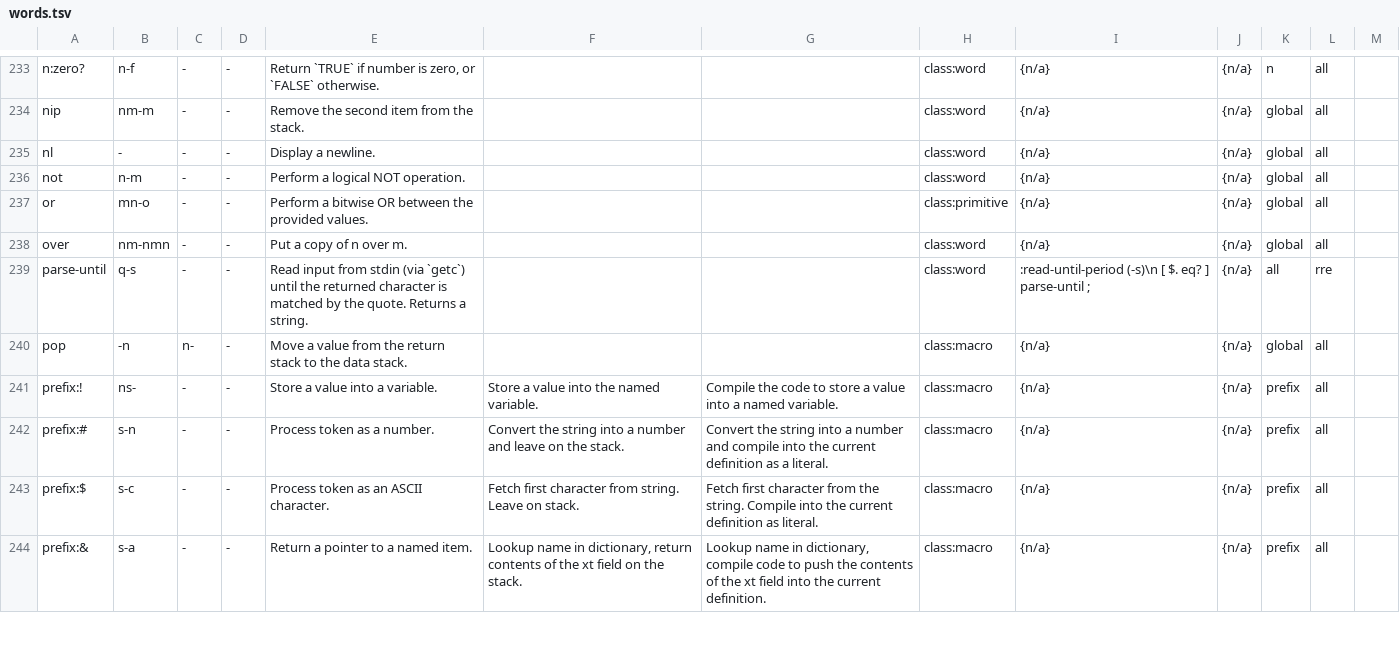
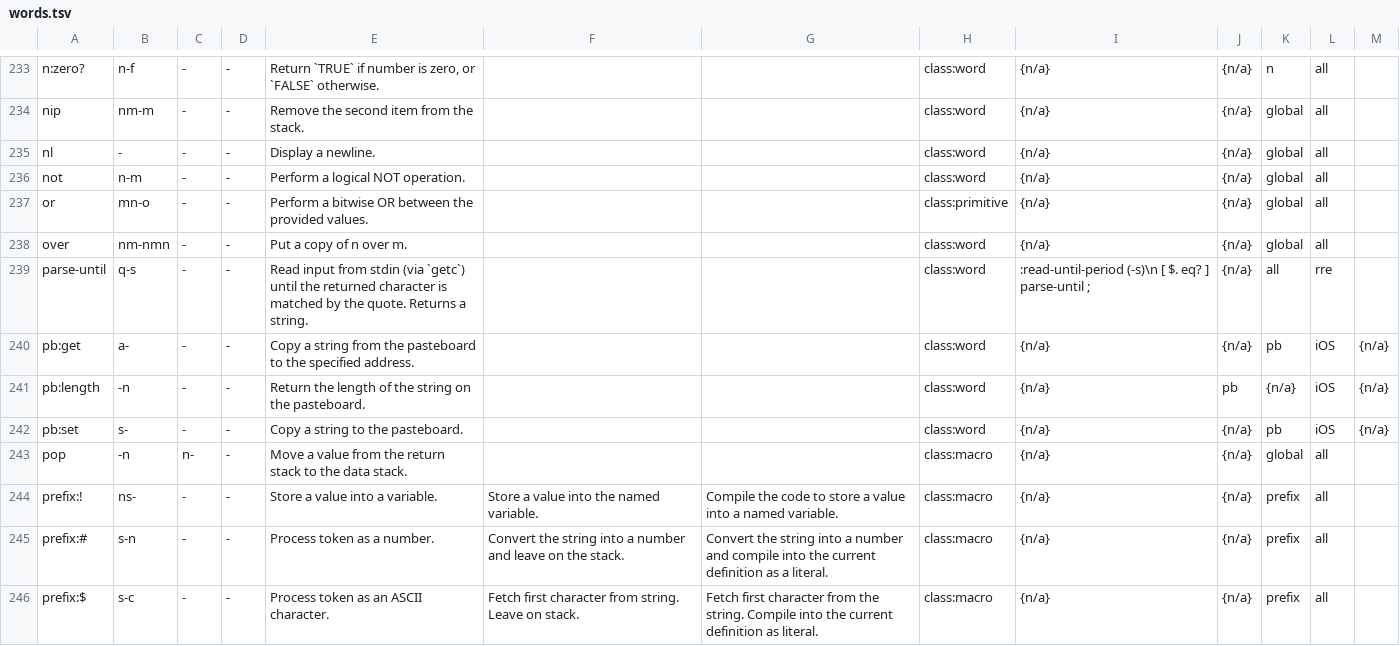
Before and after one commit to Acidburn0zzz/retro, a TSV file: words.tsv, drawn as a sheet; only a part is shown, gaps mark what is left out; the shorter side is filled out with more unchanged rows.

Commit message:
glossary: add iOS pb: namespace words

```diff
--- a/words.tsv
+++ b/words.tsv
@@ -239,2 +239,5 @@ over	nm-nmn	-	-	Put a copy of n over m.			class:word	{n/a}	{n/a}	global	all
 parse-until	q-s	-	-	Read input from stdin (via `getc`) until the returned character is matched by the quote. Returns a string.			class:word	  :read-until-period (-s)\n    [ $. eq? ] parse-until ;	{n/a}	all	rre	
+pb:get	a-	-	-	Copy a string from the pasteboard to the specified address.			class:word	{n/a}	{n/a}	pb	iOS	{n/a}
+pb:length	-n	-	-	Return the length of the string on the pasteboard.			class:word	{n/a}	pb	{n/a}	iOS	{n/a}
+pb:set	s-	-	-	Copy a string to the pasteboard.			class:word	{n/a}	{n/a}	pb	iOS	{n/a}
 pop	-n	n-	-	Move a value from the return stack to the data stack.			class:macro	{n/a}	{n/a}	global	all	
```
Also changed, not shown: 1 other file.
